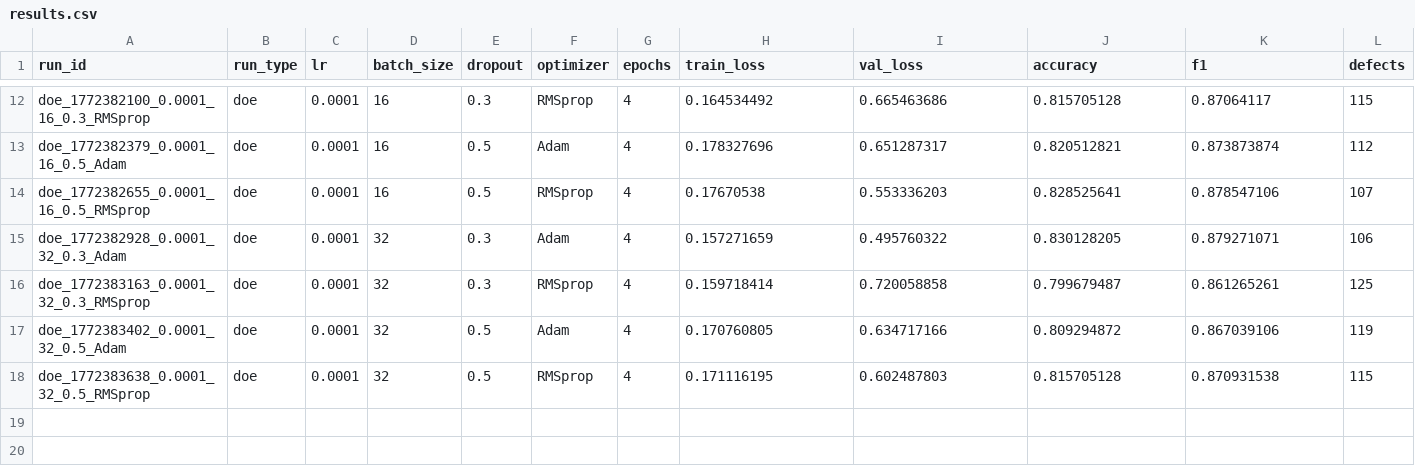
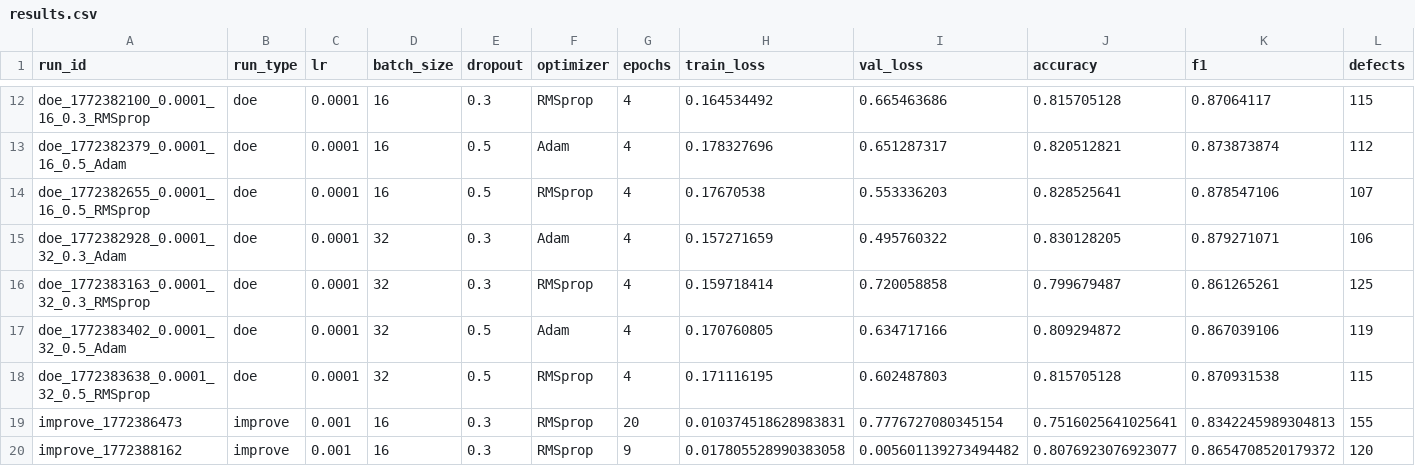
Before and after one commit to Vishal8500/Lean-Six-Sigma-Deep-Learning-Medical-Classification, a CSV file: logs/results.csv, drawn as a sheet; only a part is shown, gaps mark what is left out; rows hold the shown columns only; the diff names each change by its address in the sheet, - before the commit and + after, or states it on an @@ line.

Commit message:
trained model after changing statistically corrected parameters

```diff
--- a/logs/results.csv
+++ b/logs/results.csv
+row 19: improve_1772386473 | improve | 0.001 | 16 | 0.3 | RMSprop | 20 | 0.010374518628983831 | 0.7776727080345154 | 0.7516025641025641 | 0.8342245989304813 | 155
+row 20: improve_1772388162 | improve | 0.001 | 16 | 0.3 | RMSprop | 9 | 0.017805528990383058 | 0.005601139273494482 | 0.8076923076923077 | 0.8654708520179372 | 120
```
Also changed, not shown: 1 other file.
